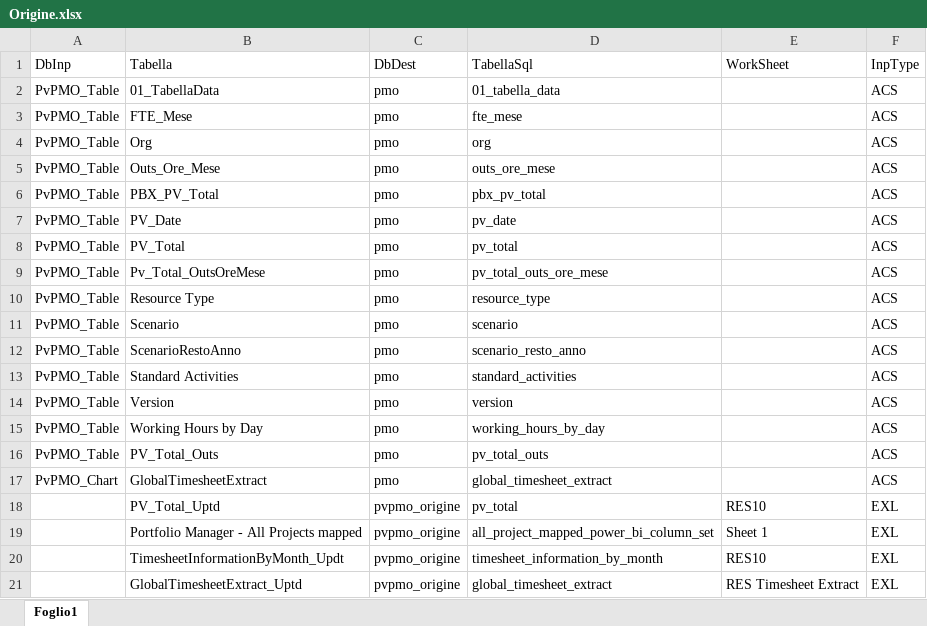
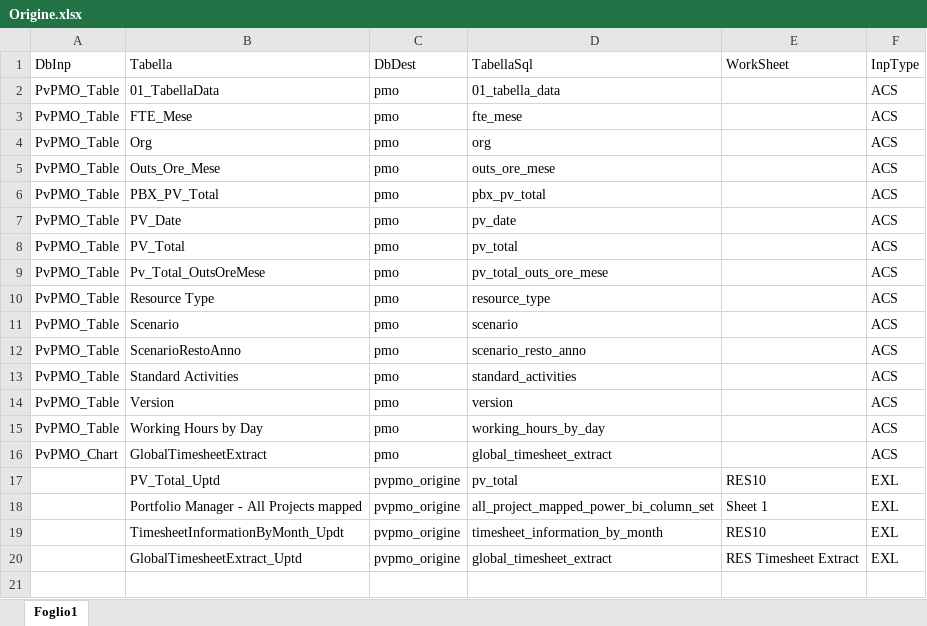
Before and after one commit to RobertoCarlucci/PvPmo, an Excel workbook: Archivio/Setup/Origine.xlsx, sheet Foglio1, drawn as a sheet; values as stored, in another font and other column widths than the file's, no borders; the diff names each change by its address in the sheet, - before the commit and + after, or states it on an @@ line.

```diff
--- a/Archivio/Setup/Origine.xlsx (sheet Foglio1)
+++ b/Archivio/Setup/Origine.xlsx (sheet Foglio1)
-row 16: PvPMO_Table | PV_Total_Outs | pmo | pv_total_outs |  | ACS
```
Also changed, not shown: Archivio/Setup/Progress_Descrizione.xlsx, 2 other files.
